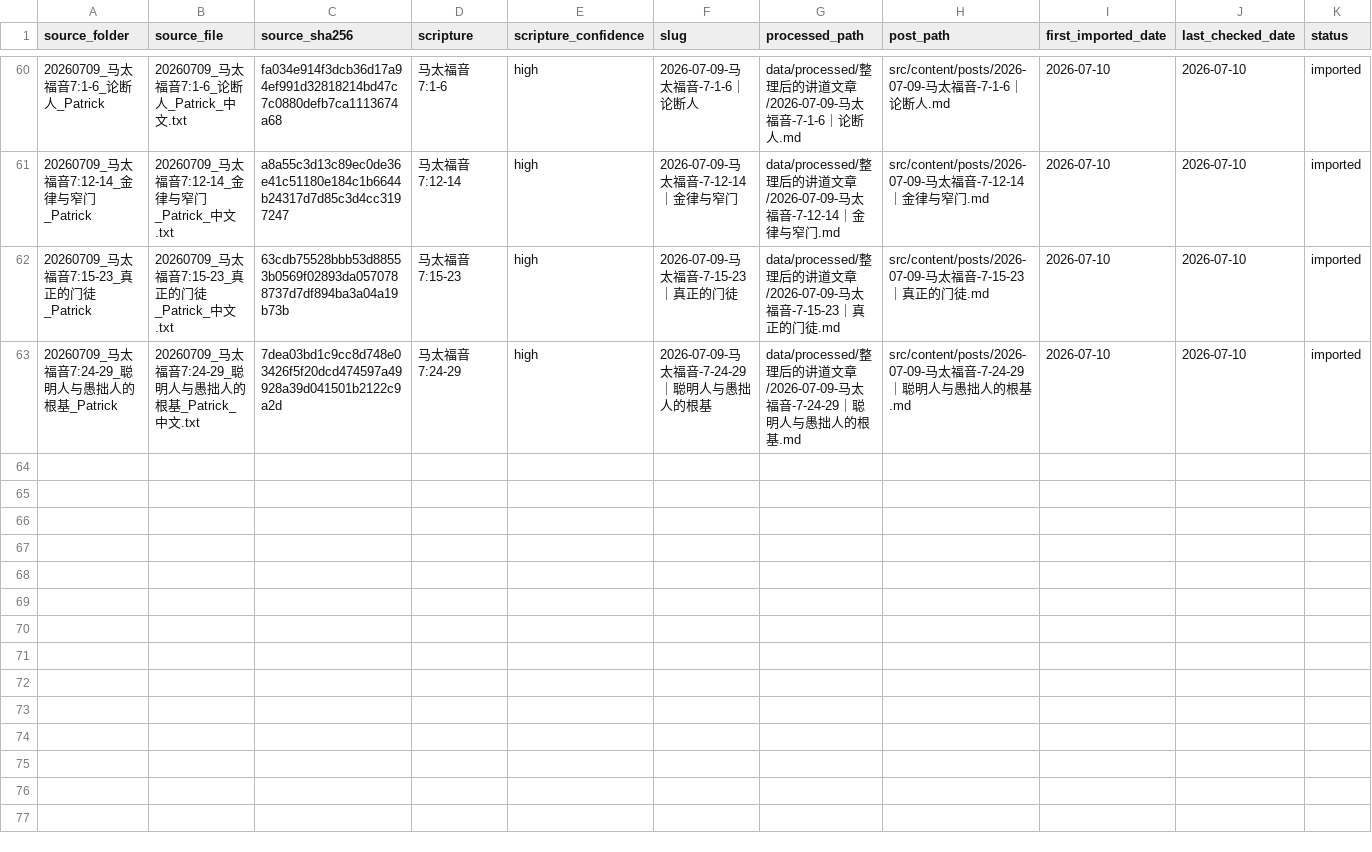
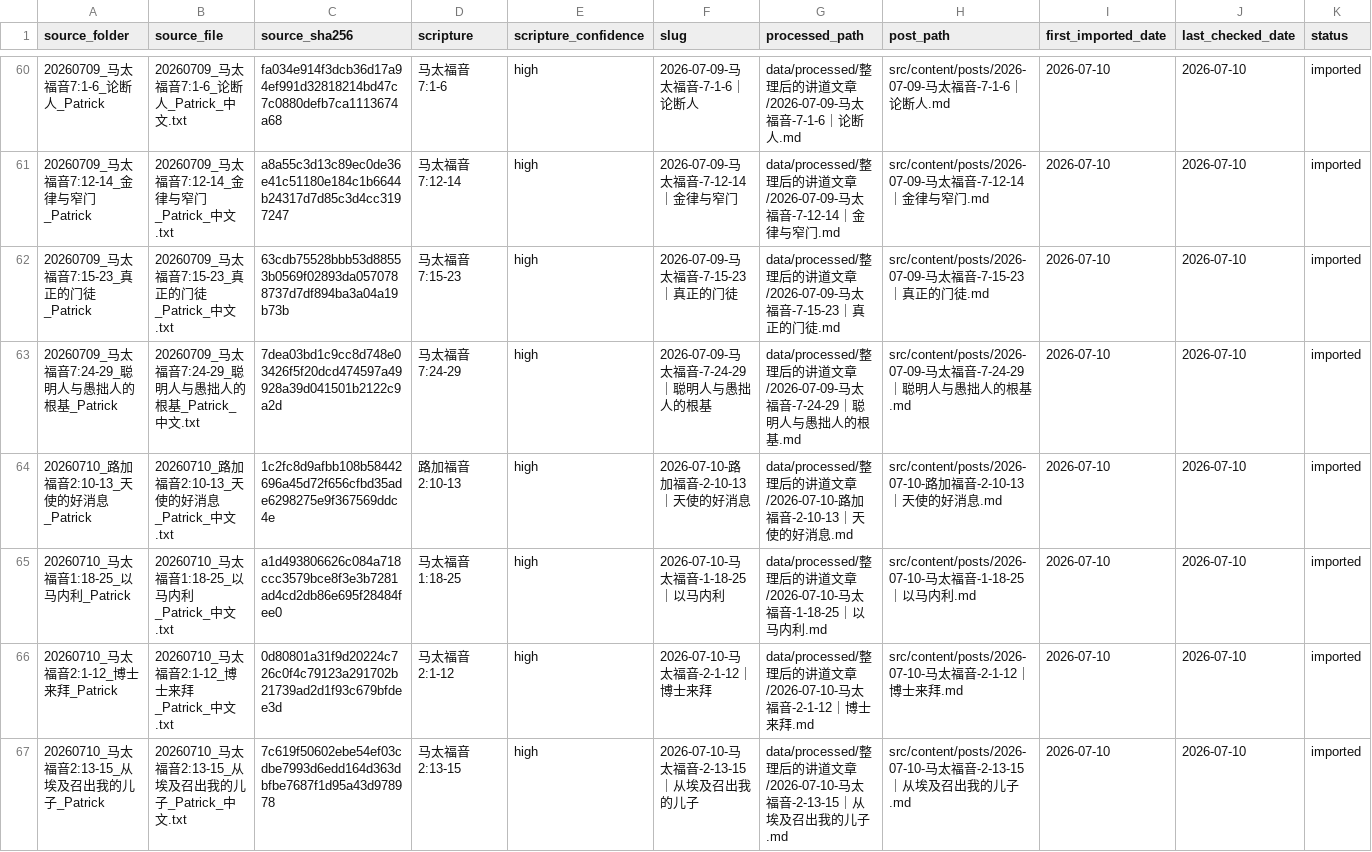
Before and after one commit to Ronnie0229/Ronnie0229.github.io, a CSV file: docs/内容整理报告/sermon-import-registry.csv, drawn as a sheet; only a part is shown, gaps mark what is left out; the diff names each change by its address in the sheet, - before the commit and + after, or states it on an @@ line.

Commit message:
publish four christmas sermons for 2026-07-10

```diff
--- a/docs/内容整理报告/sermon-import-registry.csv
+++ b/docs/内容整理报告/sermon-import-registry.csv
+row 64: 20260710_路加福音2:10-13_天使的好消息_Patrick | 20260710_路加福音2:10-13_天使的好消息_Patrick_中文.txt | 1c2fc8d9afbb108b58442696a45d72f656cfbd35ade6298275e9f367569ddc4e | 路加福音 2:10-13 | high | 2026-07-10-路加福音-2-10-13｜天使的好消息 | data/processed/整理后的讲道文章/2026-07-10-路加福音-2-10-13｜天使的好消息.md | src/content/posts/2026-07-10-路加福音-2-10-13｜天使的好消息.md | 2026-07-10 | 2026-07-10 | imported
+row 65: 20260710_马太福音1:18-25_以马内利_Patrick | 20260710_马太福音1:18-25_以马内利_Patrick_中文.txt | a1d493806626c084a718ccc3579bce8f3e3b7281ad4cd2db86e695f28484fee0 | 马太福音 1:18-25 | high | 2026-07-10-马太福音-1-18-25｜以马内利 | data/processed/整理后的讲道文章/2026-07-10-马太福音-1-18-25｜以马内利.md | src/content/posts/2026-07-10-马太福音-1-18-25｜以马内利.md | 2026-07-10 | 2026-07-10 | imported
+row 66: 20260710_马太福音2:1-12_博士来拜_Patrick | 20260710_马太福音2:1-12_博士来拜_Patrick_中文.txt | 0d80801a31f9d20224c726c0f4c79123a291702b21739ad2d1f93c679bfdee3d | 马太福音 2:1-12 | high | 2026-07-10-马太福音-2-1-12｜博士来拜 | data/processed/整理后的讲道文章/2026-07-10-马太福音-2-1-12｜博士来拜.md | src/content/posts/2026-07-10-马太福音-2-1-12｜博士来拜.md | 2026-07-10 | 2026-07-10 | imported
+row 67: 20260710_马太福音2:13-15_从埃及召出我的儿子_Patrick | 20260710_马太福音2:13-15_从埃及召出我的儿子_Patrick_中文.txt | 7c619f50602ebe54ef03cdbe7993d6edd164d363dbfbe7687f1d95a43d978978 | 马太福音 2:13-15 | high | 2026-07-10-马太福音-2-13-15｜从埃及召出我的儿子 | data/processed/整理后的讲道文章/2026-07-10-马太福音-2-13-15｜从埃及召出我的儿子.md | src/content/posts/2026-07-10-马太福音-2-13-15｜从埃及召出我的儿子.md | 2026-07-10 | 2026-07-10 | imported
```
Also changed, not shown: docs/内容整理报告/讲道文章目录.csv, 9 other files.
